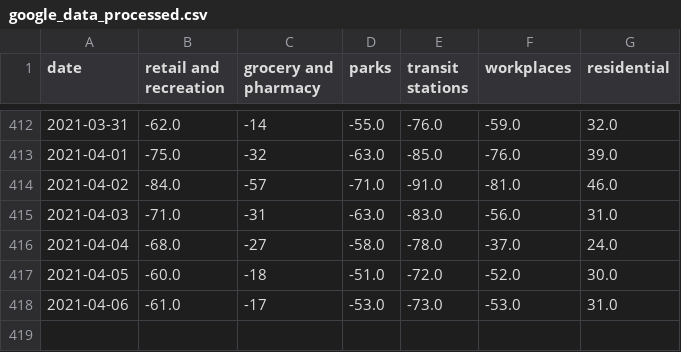
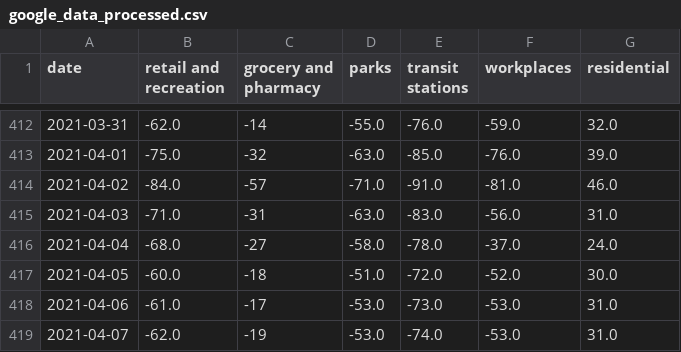
Before and after one commit to tamagusko/manilaCovid19, a CSV file: data/google_data_processed.csv, drawn as a sheet; only a part is shown, gaps mark what is left out; the diff names each change by its address in the sheet, - before the commit and + after, or states it on an @@ line.

Commit message:
Latest data: Mon Apr 12 01:29:58 UTC 2021

```diff
--- a/data/google_data_processed.csv
+++ b/data/google_data_processed.csv
+row 419: 2021-04-07 | -62.0 | -19 | -53.0 | -74.0 | -53.0 | 31.0
```
Also changed, not shown: data/apple_data_processed.csv.
